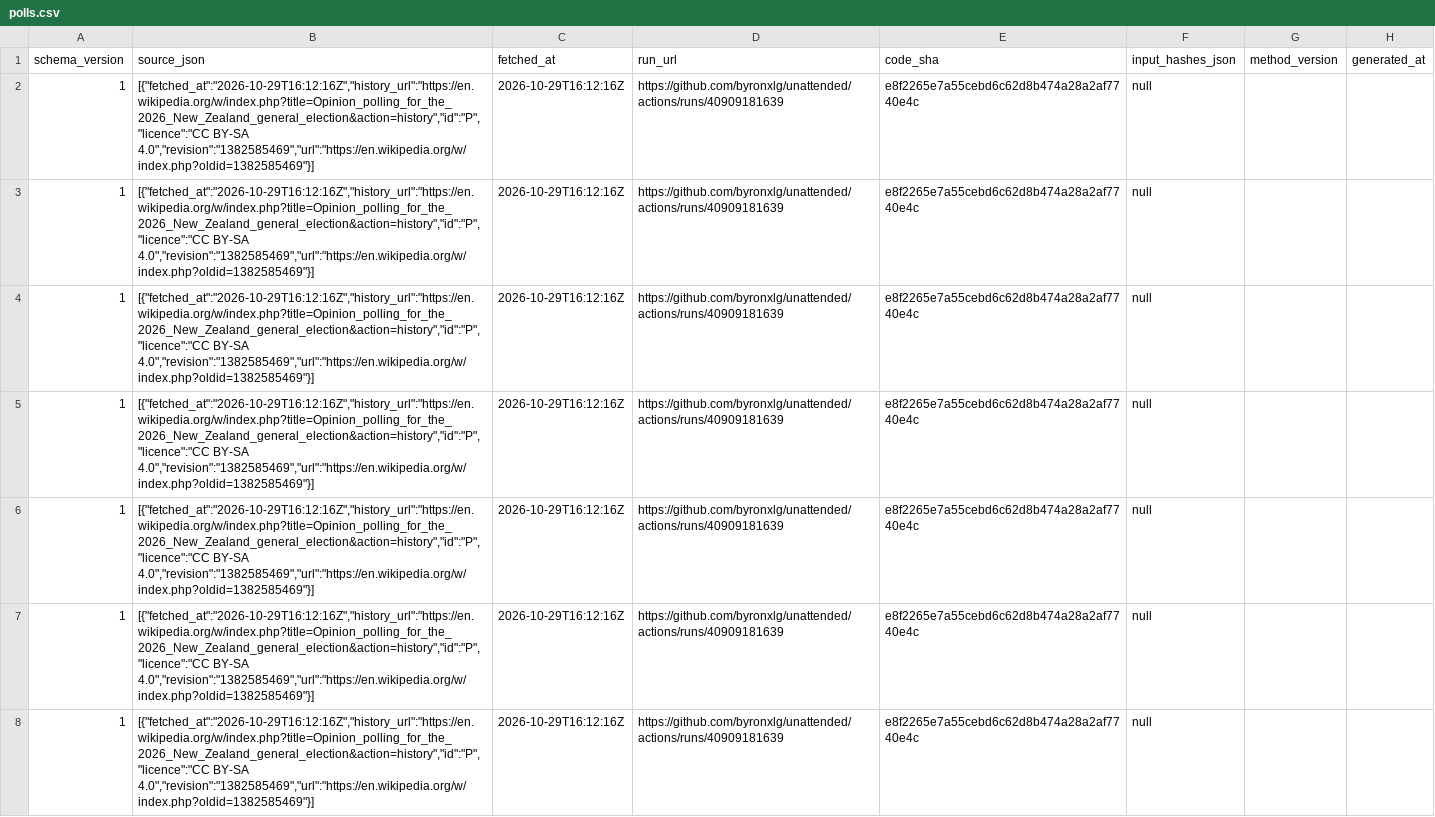
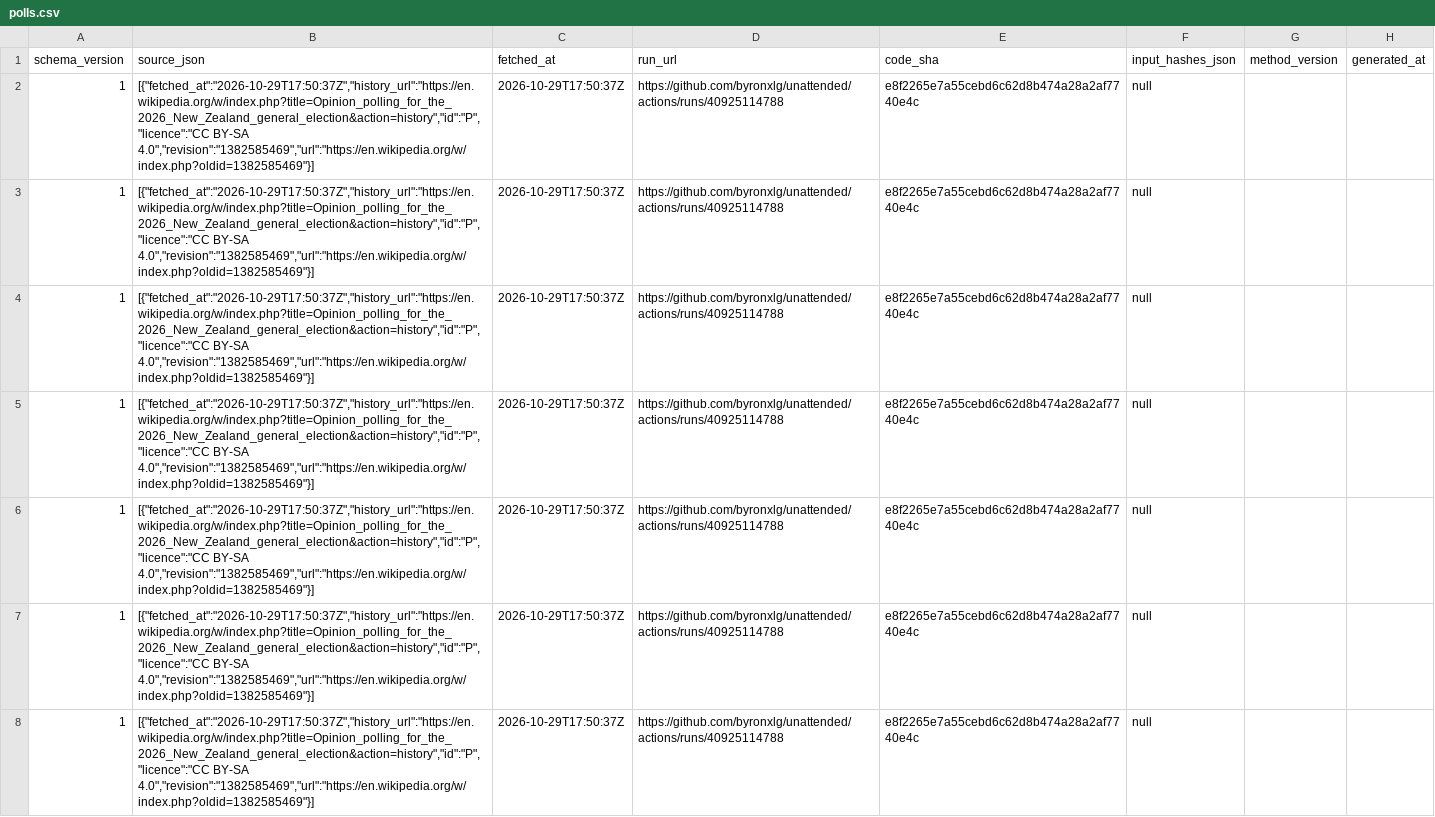
Before and after one commit to byronxlg/unattended, a CSV file: product/nz_election/data/polls.csv, drawn as a sheet; only a part is shown; the diff covers the shown part only; the diff names each change by its address in the sheet, - before the commit and + after, or states it on an @@ line.

```diff
--- a/product/nz_election/data/polls.csv
+++ b/product/nz_election/data/polls.csv
-B2:B8 (source_json): [{"fetched_at":"2026-10-29T16:12:16Z","history_url":"https://en.wikipedia.org/w/index.php?title=Opinion_polling_for_the_2026_New_Zealand_general_election&action=history","id":"P","licence":"CC BY-SA 4.0","revision":"1382585469","url":"https://en.wikipedia.org/w/index.php?oldid=1382585469"}]
+B2:B8 (source_json): [{"fetched_at":"2026-10-29T17:50:37Z","history_url":"https://en.wikipedia.org/w/index.php?title=Opinion_polling_for_the_2026_New_Zealand_general_election&action=history","id":"P","licence":"CC BY-SA 4.0","revision":"1382585469","url":"https://en.wikipedia.org/w/index.php?oldid=1382585469"}]
-C2:C8 (fetched_at): 2026-10-29T16:12:16Z
+C2:C8 (fetched_at): 2026-10-29T17:50:37Z
-D2:D8 (run_url): https://github.com/byronxlg/unattended/actions/runs/40909181639
+D2:D8 (run_url): https://github.com/byronxlg/unattended/actions/runs/40925114788
```
Also changed, not shown: 120 edited cells elsewhere in this file, product/nz_election/data/averages.csv, product/nz_election/data/seats.csv, 7 other files.
